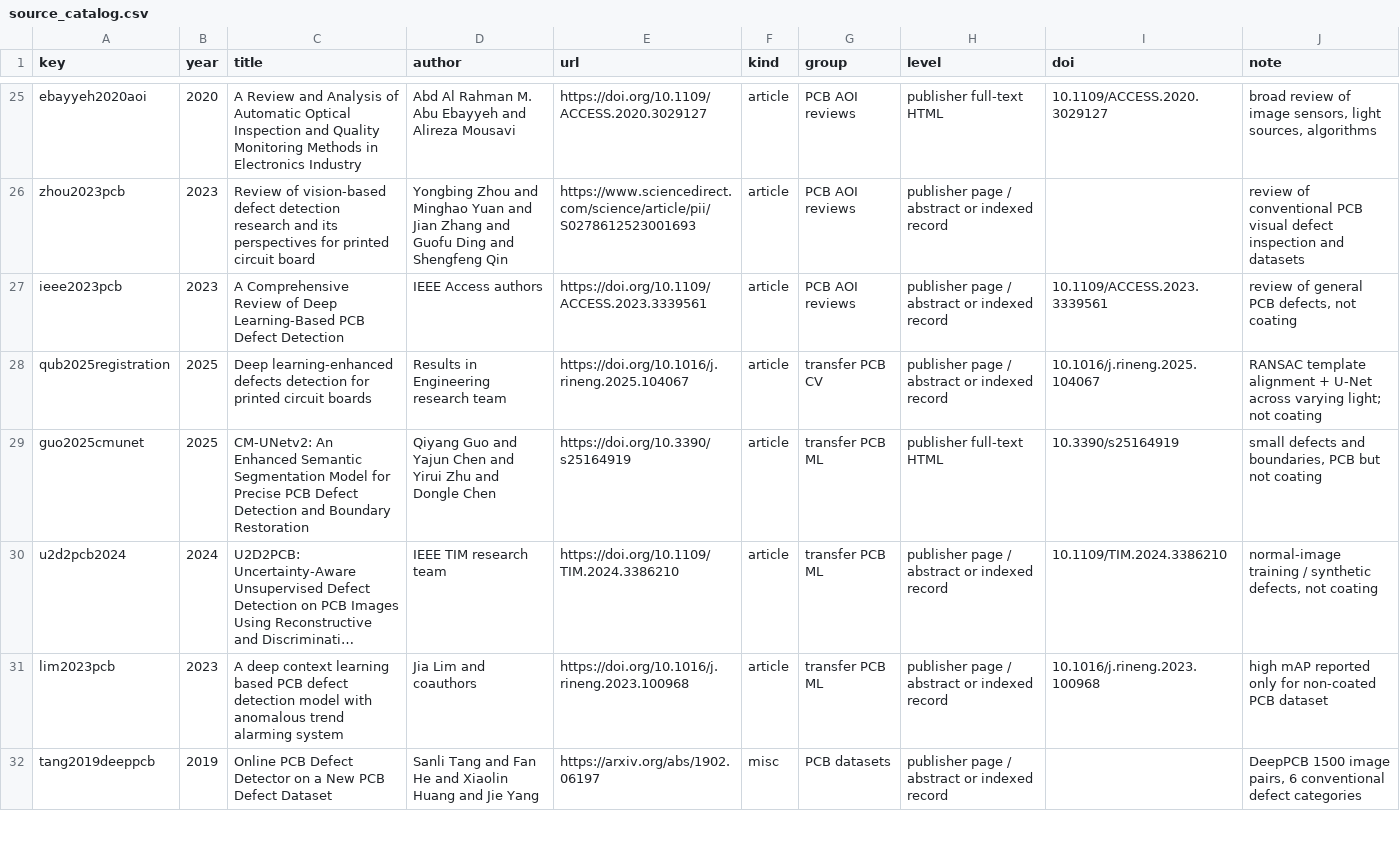
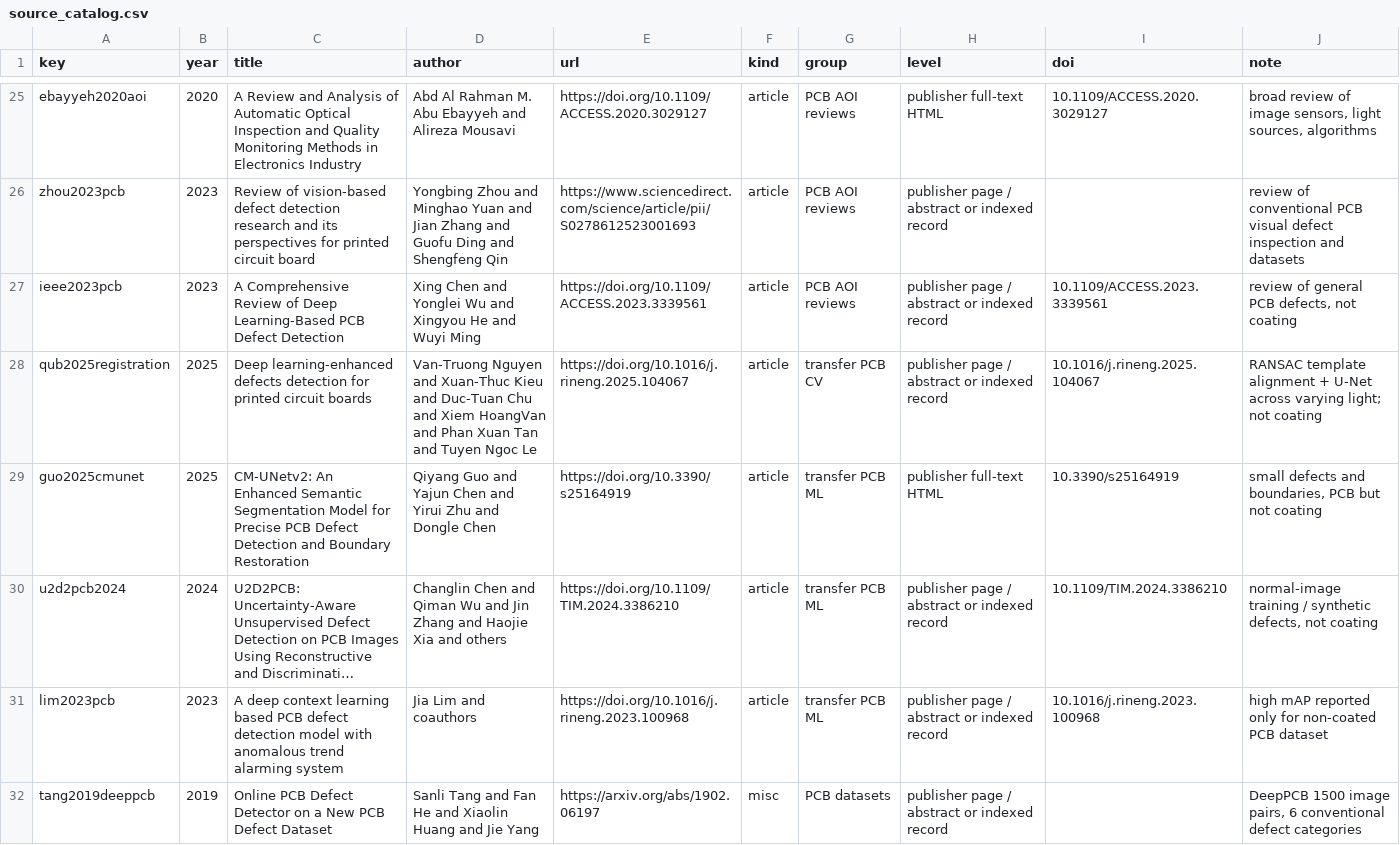
Before and after one commit to GPMATH/KTU-LaTeX, a CSV file: research/uv_cci_2026/sources/source_catalog.csv, drawn as a sheet; only a part is shown, gaps mark what is left out; long unchanged cells end in …; the diff covers the shown part only; the diff names each change by its address in the sheet, - before the commit and + after, or states it on an @@ line.

Commit message:
research: align evidence catalog with verified bibliographic authors

```diff
--- a/research/uv_cci_2026/sources/source_catalog.csv
+++ b/research/uv_cci_2026/sources/source_catalog.csv
-D27 (author): IEEE Access authors
+D27 (author): Xing Chen and Yonglei Wu and Xingyou He and Wuyi Ming
-D28 (author): Results in Engineering research team
+D28 (author): Van-Truong Nguyen and Xuan-Thuc Kieu and Duc-Tuan Chu and Xiem HoangVan and Phan Xuan Tan and Tuyen Ngoc Le
-D30 (author): IEEE TIM research team
+D30 (author): Changlin Chen and Qiman Wu and Jin Zhang and Haojie Xia and others
```
Also changed, not shown: 2 edited cells elsewhere in this file.
